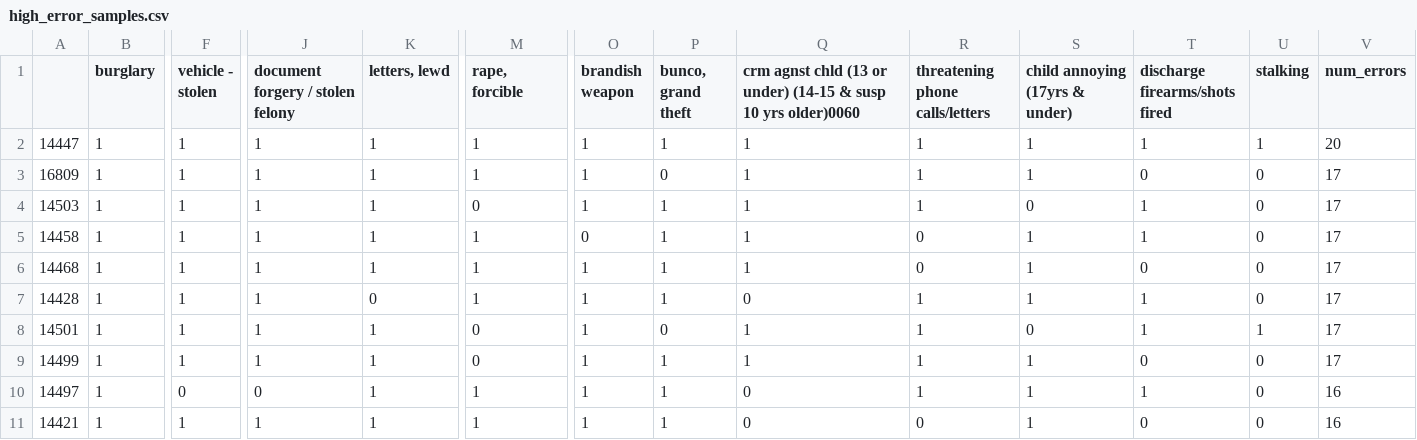
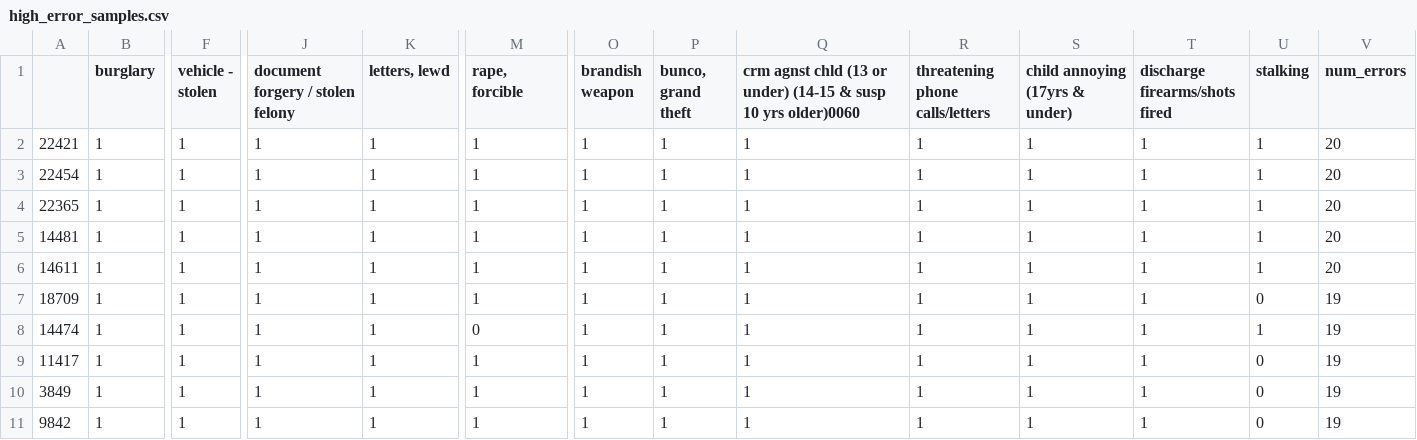
Before and after one commit to charcoalyy/la-crime, a CSV file: data/error_analysis/high_error_samples.csv, drawn as a sheet; only a part is shown, gaps mark what is left out; the diff covers the shown part only; the diff names each change by its address in the sheet, - before the commit and + after, or states it on an @@ line.

```diff
--- a/data/error_analysis/high_error_samples.csv
+++ b/data/error_analysis/high_error_samples.csv
-A2: 14447
+A2: 22421
-A3: 16809
+A3: 22454
-P3 (bunco, grand theft): 0
+P3 (bunco, grand theft): 1
-T3 (discharge firearms/shots fired): 0
+T3 (discharge firearms/shots fired): 1
-U3:U6 (stalking): 0
+U3:U6 (stalking): 1
-V3:V6 (num_errors): 17
+V3:V6 (num_errors): 20
-A4: 14503
+A4: 22365
-M4 (rape, forcible): 0
+M4 (rape, forcible): 1
-S4 (child annoying (17yrs & under)): 0
+S4 (child annoying (17yrs & under)): 1
-A5: 14458
+A5: 14481
-O5 (brandish weapon): 0
+O5 (brandish weapon): 1
-R5:R6 (threatening phone calls/letters): 0
+R5:R6 (threatening phone calls/letters): 1
-A6: 14468
+A6: 14611
-T6 (discharge firearms/shots fired): 0
+T6 (discharge firearms/shots fired): 1
-A7: 14428
+A7: 18709
-K7 (letters, lewd): 0
+K7 (letters, lewd): 1
-Q7: 0
+Q7: 1
-V7:V9 (num_errors): 17
+V7:V9 (num_errors): 19
-A8: 14501
+A8: 14474
-P8 (bunco, grand theft): 0
+P8 (bunco, grand theft): 1
-S8 (child annoying (17yrs & under)): 0
+S8 (child annoying (17yrs & under)): 1
-A9: 14499
+A9: 11417
-M9 (rape, forcible): 0
+M9 (rape, forcible): 1
-T9 (discharge firearms/shots fired): 0
+T9 (discharge firearms/shots fired): 1
-A10: 14497
+A10: 3849
-F10 (vehicle - stolen): 0
+F10 (vehicle - stolen): 1
-J10 (document forgery / stolen felony): 0
+J10 (document forgery / stolen felony): 1
-Q10:Q11: 0
+Q10:Q11: 1
-V10:V11 (num_errors): 16
+V10:V11 (num_errors): 19
-A11: 14421
+A11: 9842
-R11 (threatening phone calls/letters): 0
+R11 (threatening phone calls/letters): 1
-T11 (discharge firearms/shots fired): 0
+T11 (discharge firearms/shots fired): 1
```
Also changed, not shown: 64 edited cells elsewhere in this file, data/error_analysis/confusion_matrices.csv, data/error_analysis/cooccurrence_errors.csv, 5 other files.
